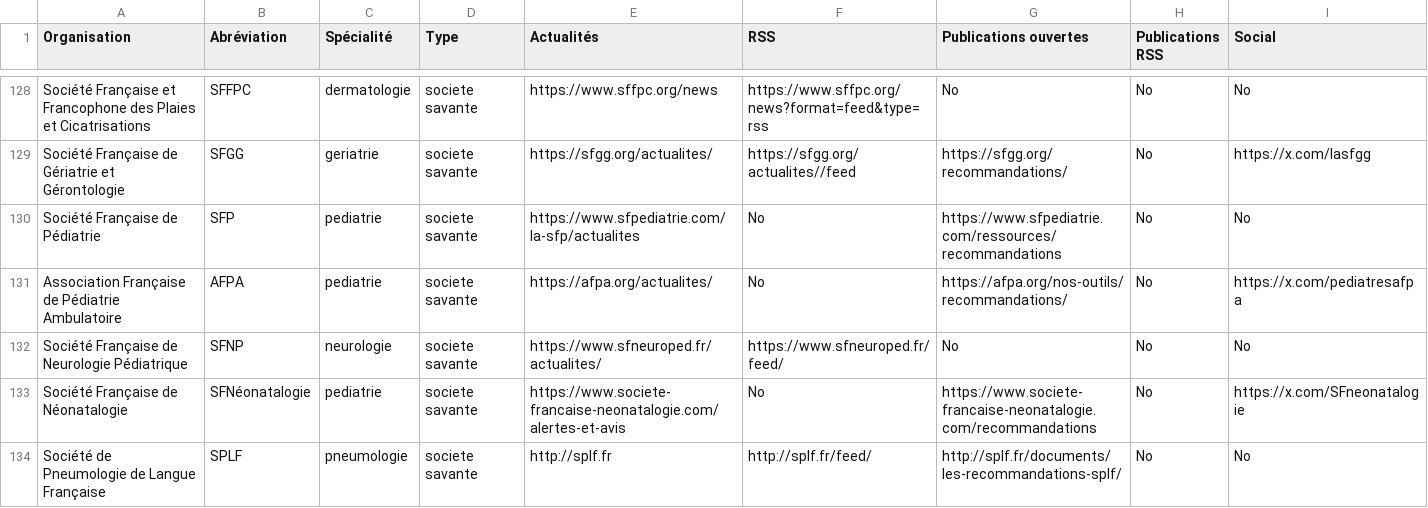
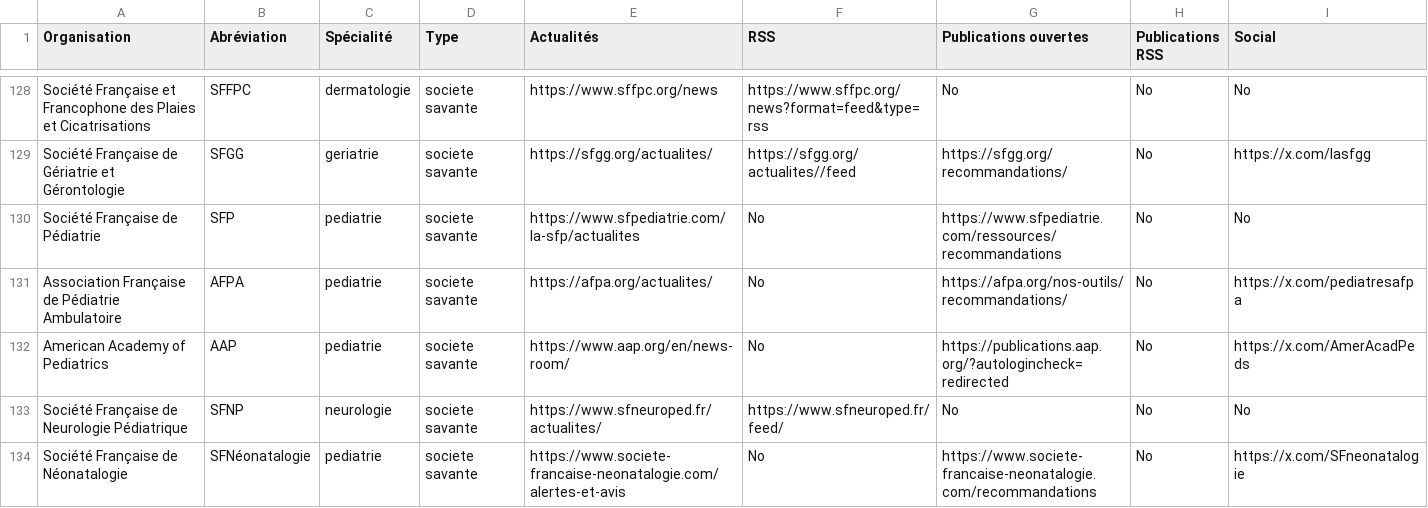
Before and after one commit to djibe/recommandations-medicales, a CSV file: assets/data/societes-savantes.csv, drawn as a sheet; only a part is shown, gaps mark what is left out; the shorter side is filled out with more unchanged rows.

```diff
--- a/assets/data/societes-savantes.csv
+++ b/assets/data/societes-savantes.csv
@@ -131,2 +131,3 @@ Société Française de Pédiatrie;SFP;pediatrie;societe savante;https://www.sfp
 Association Française de Pédiatrie Ambulatoire;AFPA;pediatrie;societe savante;https://afpa.org/actualites/;No;https://afpa.org/nos-outils/recommandations/;No;https://x.com/pediatresafpa
+American Academy of Pediatrics;AAP;pediatrie;societe savante;https://www.aap.org/en/news-room/;No;https://publications.aap.org/?autologincheck=redirected;No;https://x.com/AmerAcadPeds
 Société Française de Neurologie Pédiatrique;SFNP;neurologie;societe savante;https://www.sfneuroped.fr/actualites/;https://www.sfneuroped.fr/feed/;No;No;No
```
Also changed, not shown: 40 other files.
